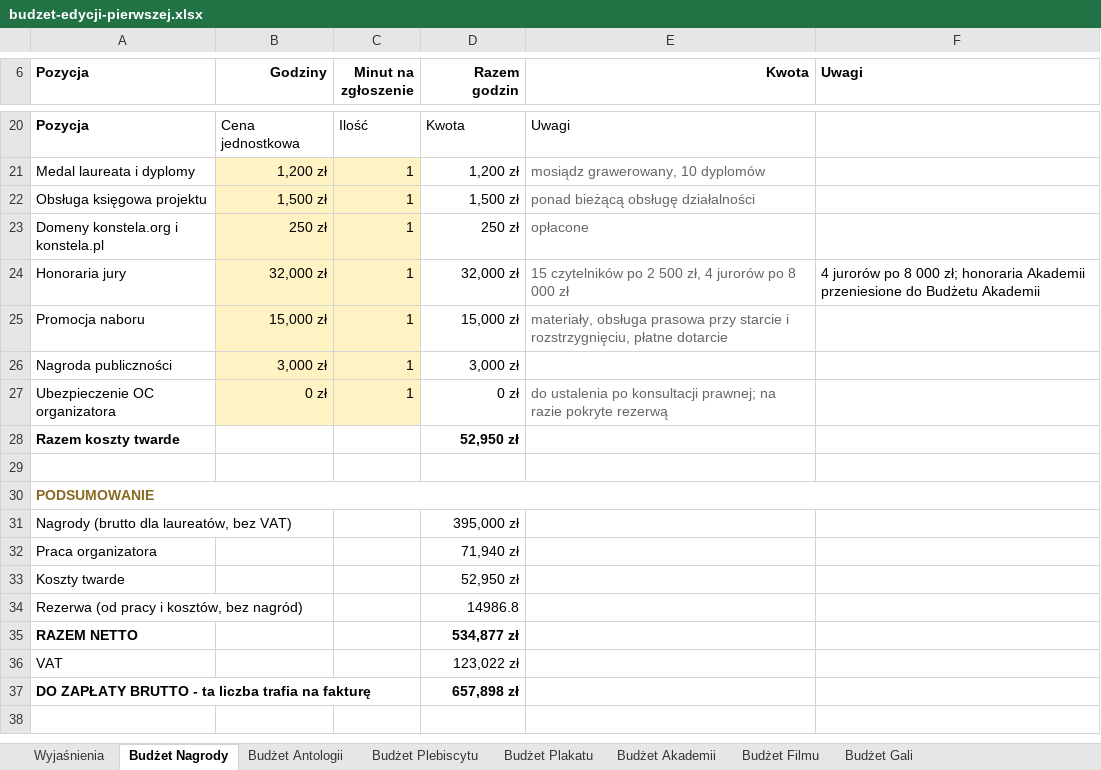
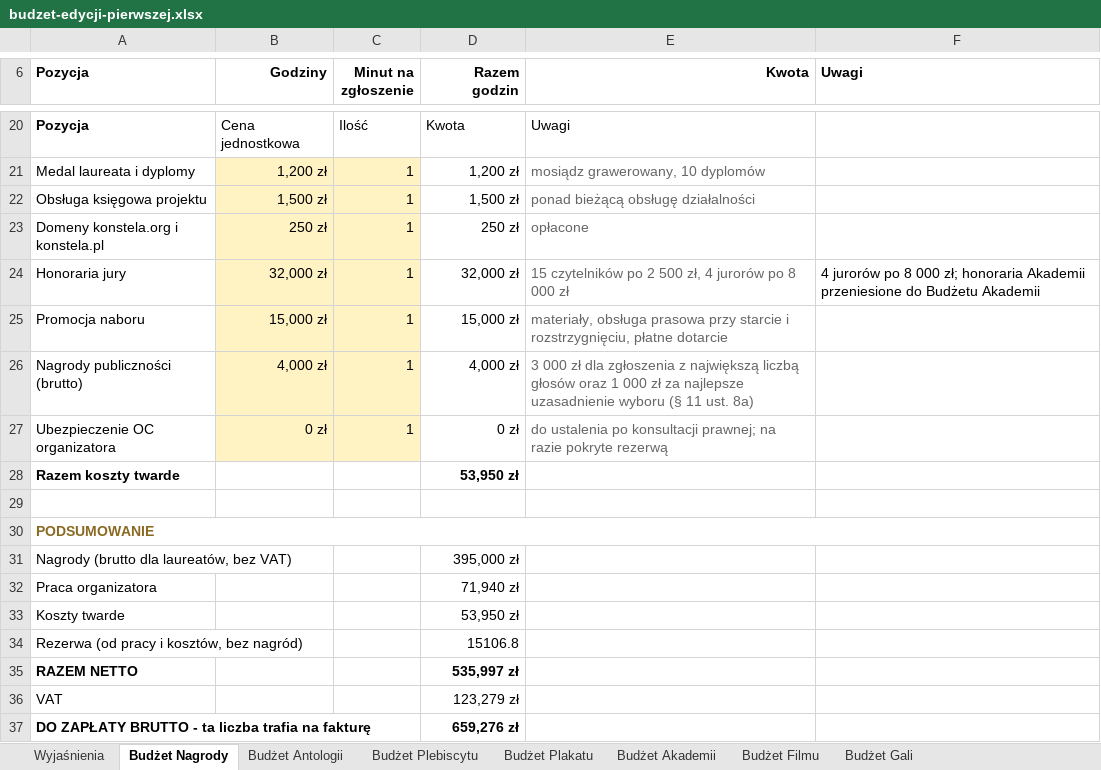
Before and after one commit to kolbinski/konstela, an Excel workbook: budzet-edycji-pierwszej.xlsx, sheet Budżet Nagrody, drawn as a sheet; only a part is shown, gaps mark what is left out; values as stored, in another font and other column widths than the file's, no borders; removed rows and columns are numbered as before the commit, all else as after; the diff names each change by its address in the sheet, - before the commit and + after, or states it on an @@ line.

```diff
--- a/budzet-edycji-pierwszej.xlsx (sheet Budżet Nagrody)
+++ b/budzet-edycji-pierwszej.xlsx (sheet Budżet Nagrody)
-row 26: Nagroda publiczności | 3,000 zł | 1 | 3,000 zł
+row 26: Nagrody publiczności (brutto) | 4,000 zł | 1 | 4,000 zł | 3 000 zł dla zgłoszenia z największą liczbą głosów oraz 1 000 zł za najlepsze uzasadnienie wyboru (§ 11 ust. 8a)
-D28 (Razem godzin): 52,950 zł
+D28 (Razem godzin): 53,950 zł
-D33 (Razem godzin): 52,950 zł
+D33 (Razem godzin): 53,950 zł
-D34 (Razem godzin): 14986.8
+D34 (Razem godzin): 15106.8
-D35 (Razem godzin): 534,877 zł
+D35 (Razem godzin): 535,997 zł
-D36 (Razem godzin): 123,022 zł
+D36 (Razem godzin): 123,279 zł
-D37 (Razem godzin): 657,898 zł
+D37 (Razem godzin): 659,276 zł
```
Also changed, not shown: sheet Wyjaśnienia, sheet Budżet Plakatu, sheet Budżet Filmu, 19 other files.
